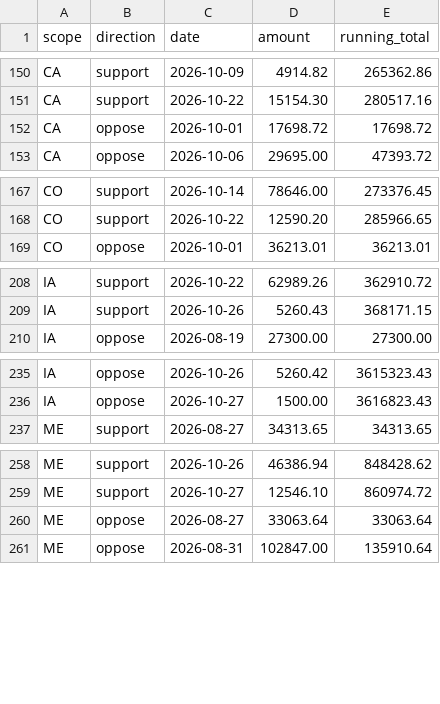
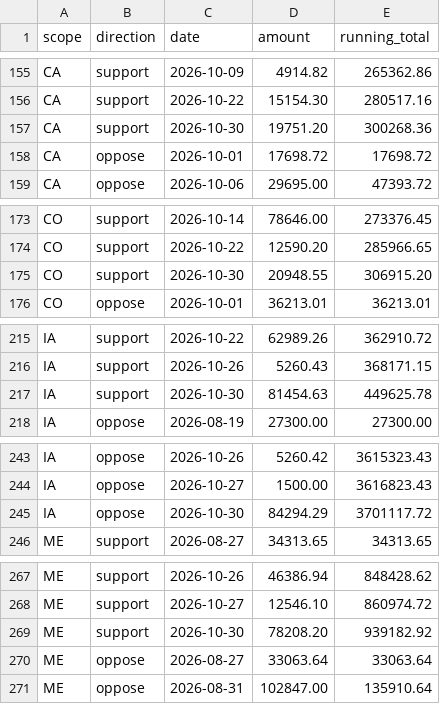
Before and after one commit to wired-investigations/America-PAC-Spending, a CSV file: embed_daily.csv, drawn as a sheet; only a part is shown, gaps mark what is left out; the diff covers the shown part only.

```diff
--- a/embed_daily.csv
+++ b/embed_daily.csv
@@ -151,2 +156,3 @@ CA,support,2026-10-09,4914.82,265362.86
 CA,support,2026-10-22,15154.30,280517.16
+CA,support,2026-10-30,19751.20,300268.36
 CA,oppose,2026-10-01,17698.72,17698.72
@@ -168,2 +174,3 @@ CO,support,2026-10-14,78646.00,273376.45
 CO,support,2026-10-22,12590.20,285966.65
+CO,support,2026-10-30,20948.55,306915.20
 CO,oppose,2026-10-01,36213.01,36213.01
@@ -209,2 +216,3 @@ IA,support,2026-10-22,62989.26,362910.72
 IA,support,2026-10-26,5260.43,368171.15
+IA,support,2026-10-30,81454.63,449625.78
 IA,oppose,2026-08-19,27300.00,27300.00
@@ -236,2 +244,3 @@ IA,oppose,2026-10-26,5260.42,3615323.43
 IA,oppose,2026-10-27,1500.00,3616823.43
+IA,oppose,2026-10-30,84294.29,3701117.72
 ME,support,2026-08-27,34313.65,34313.65
@@ -259,2 +268,3 @@ ME,support,2026-10-26,46386.94,848428.62
 ME,support,2026-10-27,12546.10,860974.72
+ME,support,2026-10-30,78208.20,939182.92
 ME,oppose,2026-08-27,33063.64,33063.64
```
Also changed, not shown: 17 added rows elsewhere in this file, embed_races.csv, embed_states.csv, 4 other files.
